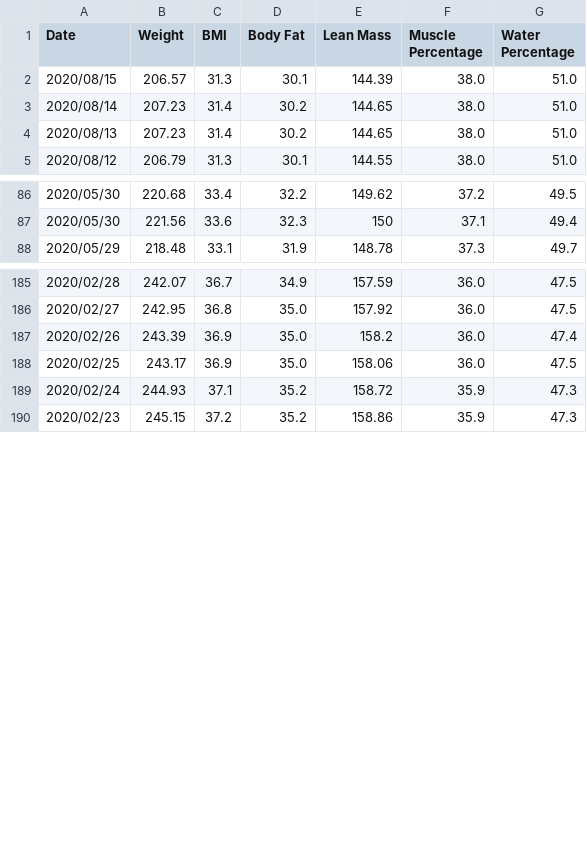
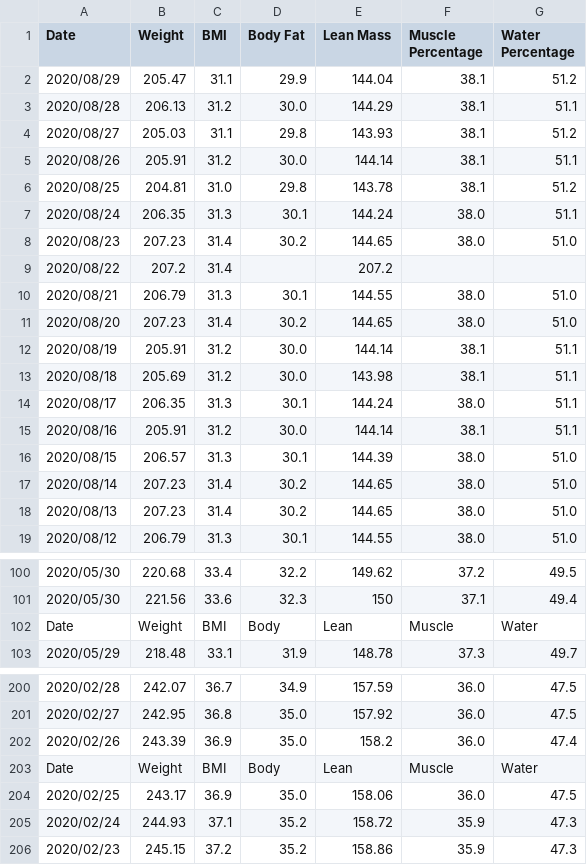
Before and after one commit to aarora79/biomettracker, a CSV file: data/Amit.csv, drawn as a sheet; only a part is shown, gaps mark what is left out; the diff names each change by its address in the sheet, - before the commit and + after, or states it on an @@ line.

```diff
--- a/data/Amit.csv
+++ b/data/Amit.csv
+row 2: 2020/08/29 | 205.47 | 31.1 | 29.9 | 144.04 | 38.1 | 51.2
+row 3: 2020/08/28 | 206.13 | 31.2 | 30.0 | 144.29 | 38.1 | 51.1
+row 4: 2020/08/27 | 205.03 | 31.1 | 29.8 | 143.93 | 38.1 | 51.2
+row 5: 2020/08/26 | 205.91 | 31.2 | 30.0 | 144.14 | 38.1 | 51.1
+row 6: 2020/08/25 | 204.81 | 31.0 | 29.8 | 143.78 | 38.1 | 51.2
+row 7: 2020/08/24 | 206.35 | 31.3 | 30.1 | 144.24 | 38.0 | 51.1
+row 8: 2020/08/23 | 207.23 | 31.4 | 30.2 | 144.65 | 38.0 | 51.0
+row 9: 2020/08/22 | 207.2 | 31.4 |  | 207.2
+row 10: 2020/08/21 | 206.79 | 31.3 | 30.1 | 144.55 | 38.0 | 51.0
+row 11: 2020/08/20 | 207.23 | 31.4 | 30.2 | 144.65 | 38.0 | 51.0
+row 12: 2020/08/19 | 205.91 | 31.2 | 30.0 | 144.14 | 38.1 | 51.1
+row 13: 2020/08/18 | 205.69 | 31.2 | 30.0 | 143.98 | 38.1 | 51.1
+row 14: 2020/08/17 | 206.35 | 31.3 | 30.1 | 144.24 | 38.0 | 51.1
+row 15: 2020/08/16 | 205.91 | 31.2 | 30.0 | 144.14 | 38.1 | 51.1
+row 102: Date | Weight | BMI | Body | Lean | Muscle | Water
+row 203: Date | Weight | BMI | Body | Lean | Muscle | Water
```
Also changed, not shown: data/Nidhi.csv, 4 other files.
